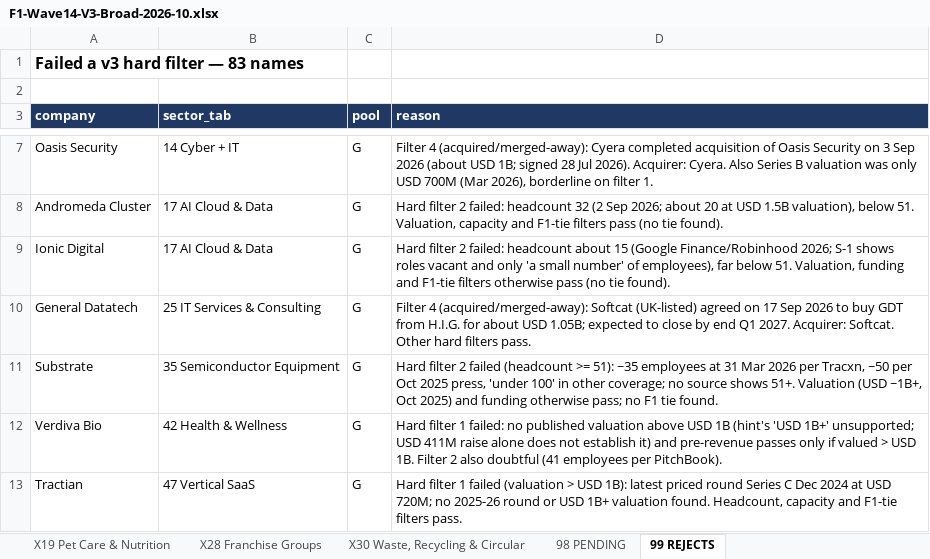
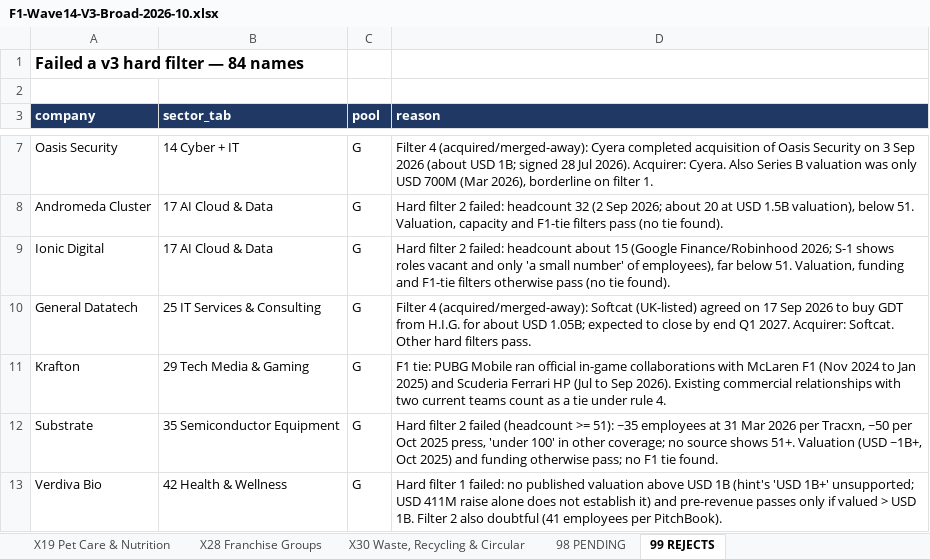
Before and after one commit to rahulgopalan42/rg42, an Excel workbook: reports/F1-Wave14-V3-Broad-2026-10.xlsx, sheet 99 REJECTS, drawn as a sheet; only a part is shown, gaps mark what is left out; the shorter side is filled out with more unchanged rows; values as stored, in another font and other column widths than the file's, no borders; the diff names each change by its address in the sheet, - before the commit and + after, or states it on an @@ line.

```diff
--- a/reports/F1-Wave14-V3-Broad-2026-10.xlsx (sheet 99 REJECTS)
+++ b/reports/F1-Wave14-V3-Broad-2026-10.xlsx (sheet 99 REJECTS)
-A1 (company): Failed a v3 hard filter — 83 names
+A1 (company): Failed a v3 hard filter — 84 names
+row 11: Krafton | 29 Tech Media & Gaming | G | F1 tie: PUBG Mobile ran official in-game collaborations with McLaren F1 (Nov 2024 to Jan 2025) and Scuderia Ferrari HP (Jul to Sep 2026). Existing commercial relationships with two current teams count as a tie under rule 4.
```
Also changed, not shown: sheet 29 Tech Media & Gaming, sheet 00 READ ME.
